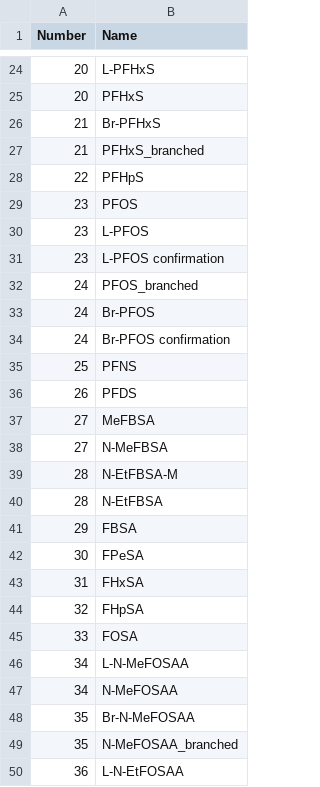
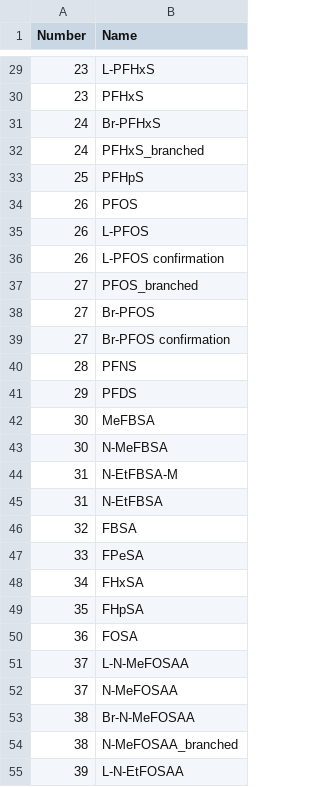
Before and after one commit to joga4er/PFAS-SCIEX-Data-Processing-Analysis, a CSV file: lab_parameters/compound_order.csv, drawn as a sheet; only a part is shown, gaps mark what is left out; the diff covers the shown part only.

```diff
--- a/lab_parameters/compound_order.csv
+++ b/lab_parameters/compound_order.csv
@@ -24,27 +29,27 @@
-20,L-PFHxS
-20,PFHxS
-21,Br-PFHxS
-21,PFHxS_branched
-22,PFHpS
-23,PFOS
-23,L-PFOS
-23,L-PFOS confirmation
-24,PFOS_branched
-24,Br-PFOS
-24,Br-PFOS confirmation
-25,PFNS
-26,PFDS
-27,MeFBSA
-27,N-MeFBSA
-28,N-EtFBSA-M
-28,N-EtFBSA
-29,FBSA
-30,FPeSA
-31,FHxSA
-32,FHpSA
-33,FOSA
-34,L-N-MeFOSAA
-34,N-MeFOSAA
-35,Br-N-MeFOSAA
-35,N-MeFOSAA_branched
-36,L-N-EtFOSAA
+23,L-PFHxS
+23,PFHxS
+24,Br-PFHxS
+24,PFHxS_branched
+25,PFHpS
+26,PFOS
+26,L-PFOS
+26,L-PFOS confirmation
+27,PFOS_branched
+27,Br-PFOS
+27,Br-PFOS confirmation
+28,PFNS
+29,PFDS
+30,MeFBSA
+30,N-MeFBSA
+31,N-EtFBSA-M
+31,N-EtFBSA
+32,FBSA
+33,FPeSA
+34,FHxSA
+35,FHpSA
+36,FOSA
+37,L-N-MeFOSAA
+37,N-MeFOSAA
+38,Br-N-MeFOSAA
+38,N-MeFOSAA_branched
+39,L-N-EtFOSAA
```
Also changed, not shown: 6 added rows, 1 removed row and 48 edited cells elsewhere in this file, 2 other files.
